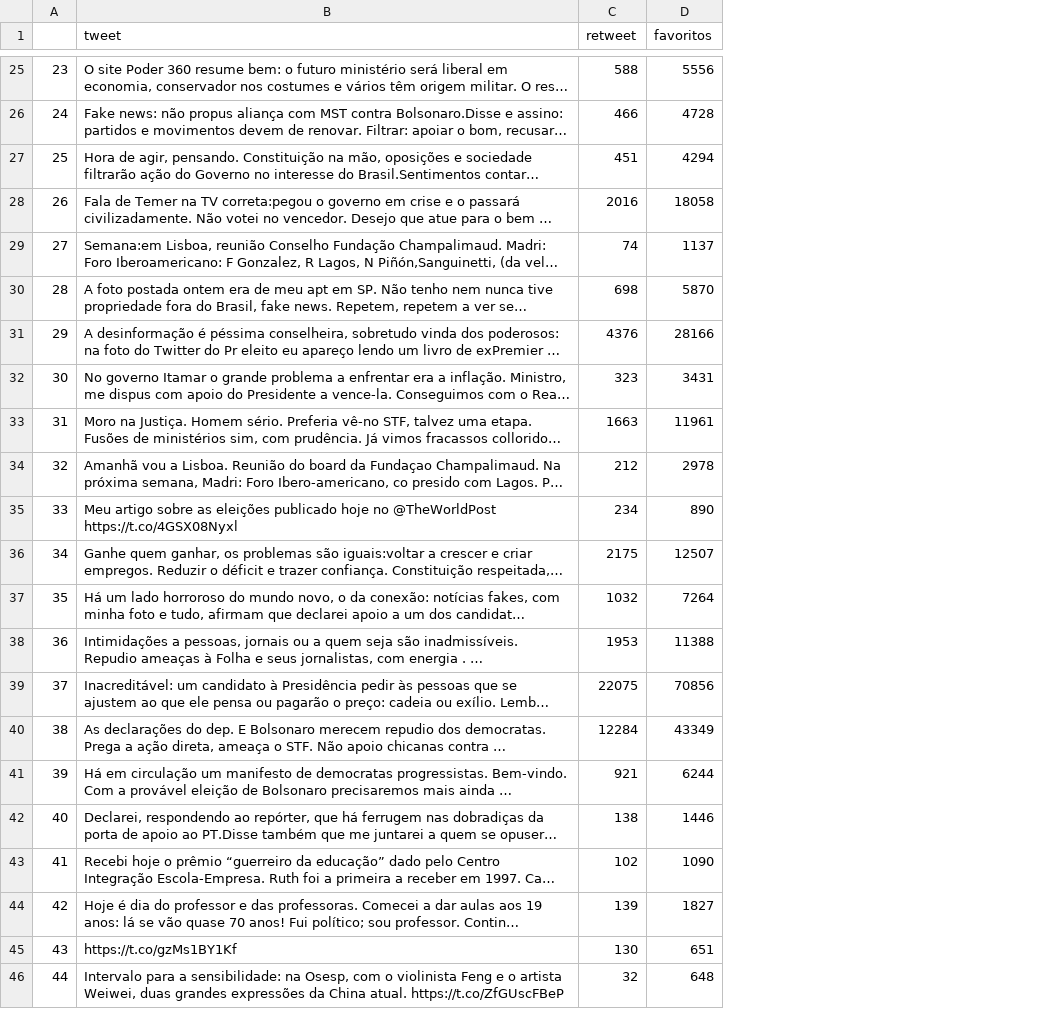
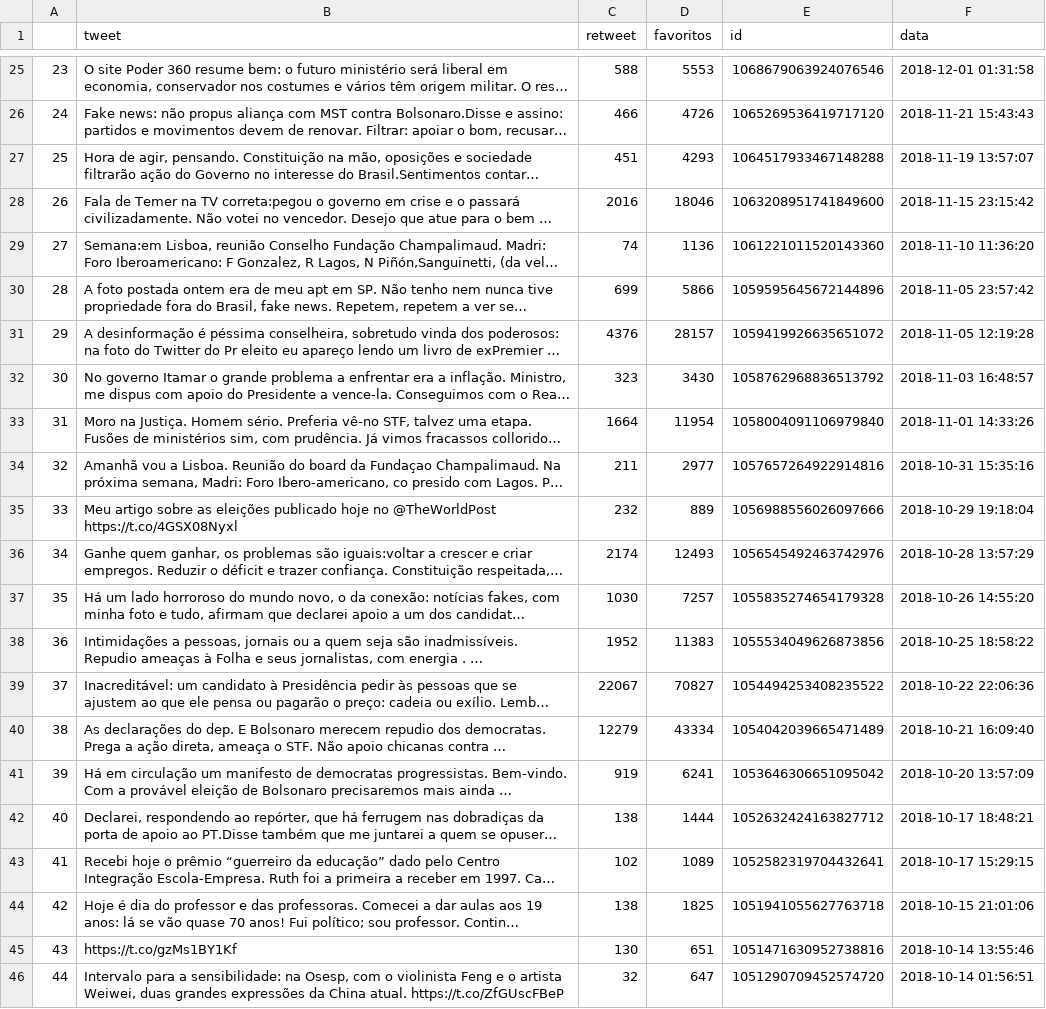
Before and after one commit to Lyncoln/Twittadas-Presidenciais, a CSV file: data/csv/Fernando Henrique Cardoso.csv, drawn as a sheet; only a part is shown, gaps mark what is left out; long unchanged cells end in …; the diff covers the shown part only; the diff names each change by its address in the sheet, - before the commit and + after, or states it on an @@ line.

```diff
--- a/data/csv/Fernando Henrique Cardoso.csv
+++ b/data/csv/Fernando Henrique Cardoso.csv
+column E (id), rows 25-46: 1068679063924076546 | 1065269536419717120 | 1064517933467148288 | 1063208951741849600 | 1061221011520143360 | 1059595645672144896 | 1059419926635651072 | 1058762968836513792 | 1058004091106979840 | 1057657264922914816 | 1056988556026097666 | 1056545492463742976 | 1055835274654179328 | 1055534049626873856 | 1054494253408235522 | 1054042039665471489 | 1053646306651095042 | 1052632424163827712 | 1052582319704432641 | 1051941055627763718 | 1051471630952738816 | 1051290709452574720
+column F (data), rows 25-46: 2018-12-01 01:31:58 | 2018-11-21 15:43:43 | 2018-11-19 13:57:07 | 2018-11-15 23:15:42 | 2018-11-10 11:36:20 | 2018-11-05 23:57:42 | 2018-11-05 12:19:28 | 2018-11-03 16:48:57 | 2018-11-01 14:33:26 | 2018-10-31 15:35:16 | 2018-10-29 19:18:04 | 2018-10-28 13:57:29 | 2018-10-26 14:55:20 | 2018-10-25 18:58:22 | 2018-10-22 22:06:36 | 2018-10-21 16:09:40 | 2018-10-20 13:57:09 | 2018-10-17 18:48:21 | 2018-10-17 15:29:15 | 2018-10-15 21:01:06 | 2018-10-14 13:55:46 | 2018-10-14 01:56:51
-D25 (favoritos): 5556
+D25 (favoritos): 5553
-D26 (favoritos): 4728
+D26 (favoritos): 4726
-D27 (favoritos): 4294
+D27 (favoritos): 4293
-D28 (favoritos): 18058
+D28 (favoritos): 18046
-D29 (favoritos): 1137
+D29 (favoritos): 1136
-C30 (retweet): 698
+C30 (retweet): 699
-D30 (favoritos): 5870
+D30 (favoritos): 5866
-D31 (favoritos): 28166
+D31 (favoritos): 28157
-D32 (favoritos): 3431
+D32 (favoritos): 3430
-C33 (retweet): 1663
+C33 (retweet): 1664
-D33 (favoritos): 11961
+D33 (favoritos): 11954
-C34 (retweet): 212
+C34 (retweet): 211
-D34 (favoritos): 2978
+D34 (favoritos): 2977
-C35 (retweet): 234
+C35 (retweet): 232
-D35 (favoritos): 890
+D35 (favoritos): 889
-C36 (retweet): 2175
+C36 (retweet): 2174
-D36 (favoritos): 12507
+D36 (favoritos): 12493
-C37 (retweet): 1032
+C37 (retweet): 1030
-D37 (favoritos): 7264
+D37 (favoritos): 7257
-C38 (retweet): 1953
+C38 (retweet): 1952
-D38 (favoritos): 11388
+D38 (favoritos): 11383
-C39 (retweet): 22075
+C39 (retweet): 22067
-D39 (favoritos): 70856
+D39 (favoritos): 70827
-C40 (retweet): 12284
+C40 (retweet): 12279
-D40 (favoritos): 43349
+D40 (favoritos): 43334
-C41 (retweet): 921
+C41 (retweet): 919
-D41 (favoritos): 6244
+D41 (favoritos): 6241
-D42 (favoritos): 1446
+D42 (favoritos): 1444
-D43 (favoritos): 1090
+D43 (favoritos): 1089
-C44 (retweet): 139
+C44 (retweet): 138
-D44 (favoritos): 1827
+D44 (favoritos): 1825
-D46 (favoritos): 648
+D46 (favoritos): 647
```
Also changed, not shown: 52 edited cells elsewhere in this file, 6 other files.
